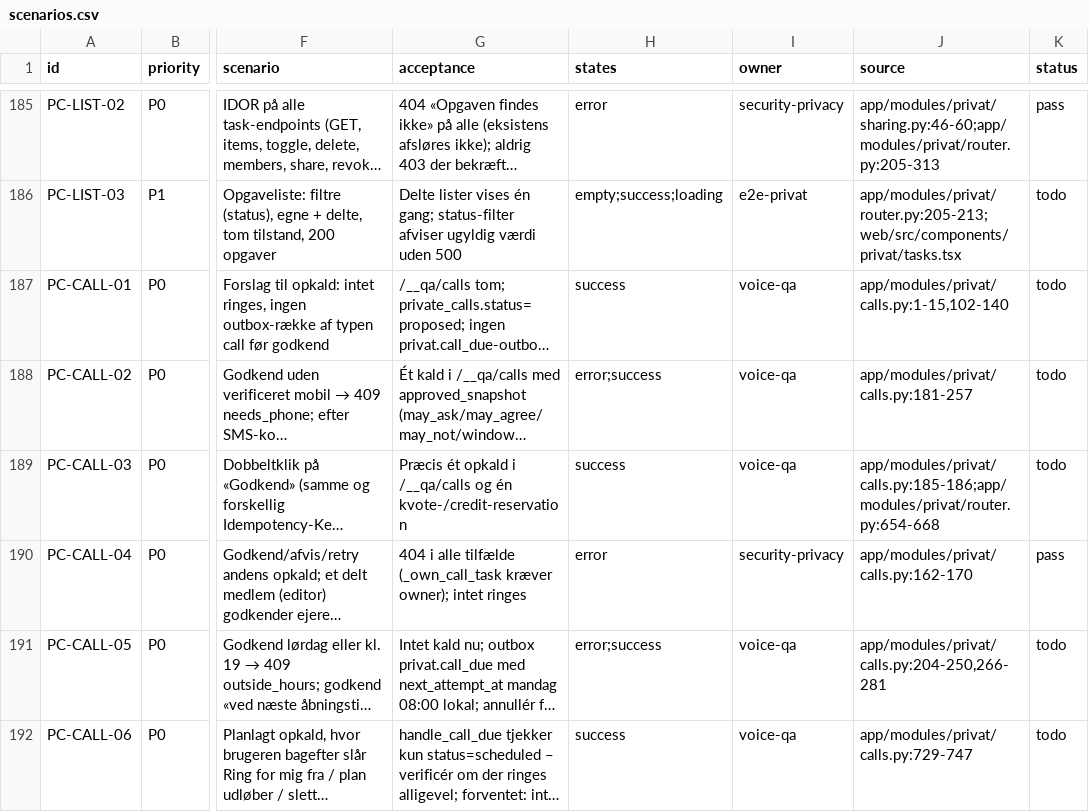
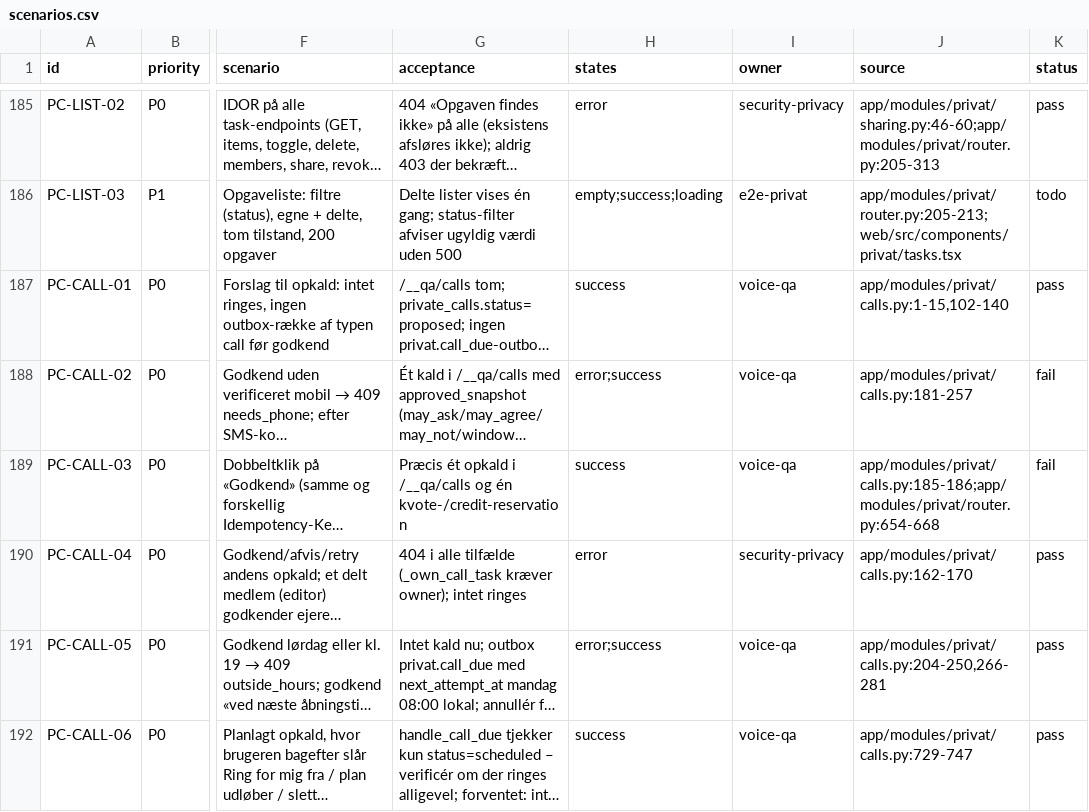
Before and after one commit to TigerMonkRep/dialogbot, a CSV file: qa/privat/scenarios.csv, drawn as a sheet; only a part is shown, gaps mark what is left out; long unchanged cells end in …; the diff covers the shown part only; the diff names each change by its address in the sheet, - before the commit and + after, or states it on an @@ line.

```diff
--- a/qa/privat/scenarios.csv
+++ b/qa/privat/scenarios.csv
-K187 (status): todo
+K187 (status): pass
-K188:K189 (status): todo
+K188:K189 (status): fail
-K191:K192 (status): todo
+K191:K192 (status): pass
```
Also changed, not shown: 26 edited cells elsewhere in this file, 18 other files.
